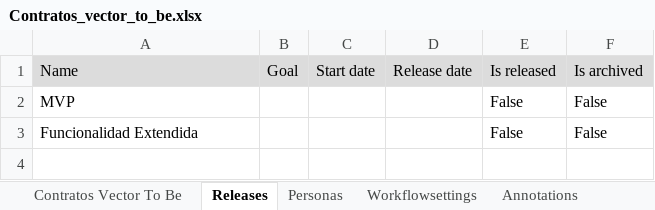
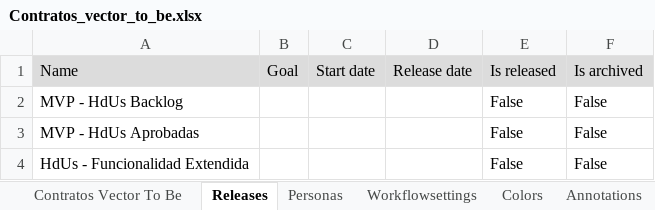
Before and after one commit to almanzamarfrancisco/usMapping, an Excel workbook: inputFIles/Contratos_vector_to_be.xlsx, sheet Releases, drawn as a sheet; values as stored, in another font and other column widths than the file's, no borders; addresses are those after the commit; the diff names each change by its address in the sheet, - before the commit and + after, or states it on an @@ line.

```diff
--- a/inputFIles/Contratos_vector_to_be.xlsx (sheet Releases)
+++ b/inputFIles/Contratos_vector_to_be.xlsx (sheet Releases)
+sheet tab: Colors
-A2: MVP
+A2: MVP - HdUs Backlog
+row 3: MVP - HdUs Aprobadas |  |  |  | False | False
-A4: Funcionalidad Extendida
+A4: HdUs - Funcionalidad Extendida
```
Also changed, not shown: sheet Contratos Vector To Be, sheet Annotations, 7 other files.
